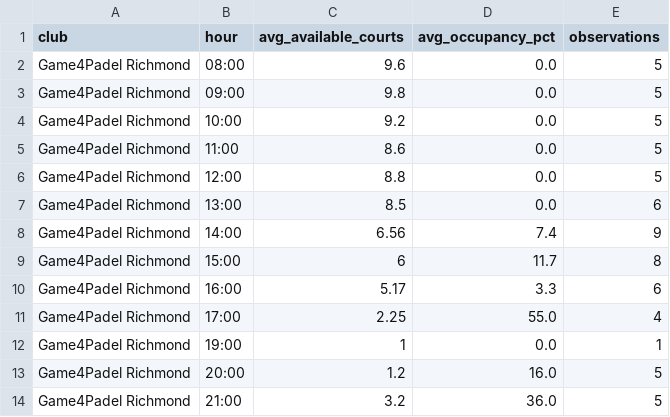
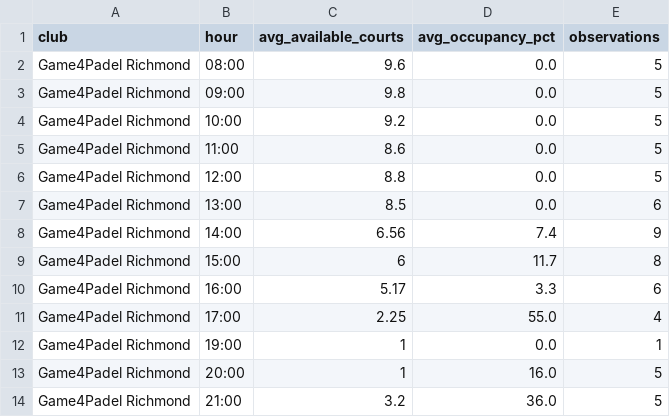
Before and after one commit to sarthakrungta/padel-tracker, a CSV file: analysis/summary_by_hour.csv, drawn as a sheet.

```diff
--- a/analysis/summary_by_hour.csv
+++ b/analysis/summary_by_hour.csv
@@ -12,3 +12,3 @@ Game4Padel Richmond,17:00,2.25,55.0,4
 Game4Padel Richmond,19:00,1,0.0,1
-Game4Padel Richmond,20:00,1.2,16.0,5
+Game4Padel Richmond,20:00,1,16.0,5
 Game4Padel Richmond,21:00,3.2,36.0,5
```
Also changed, not shown: 3 other files.
